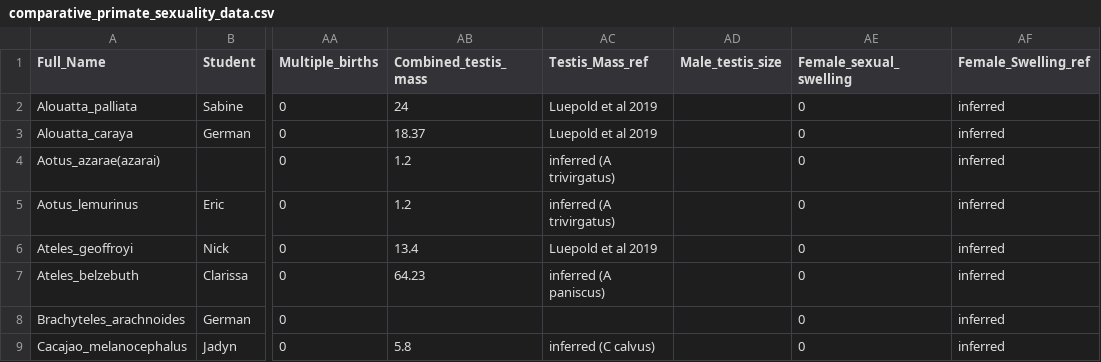
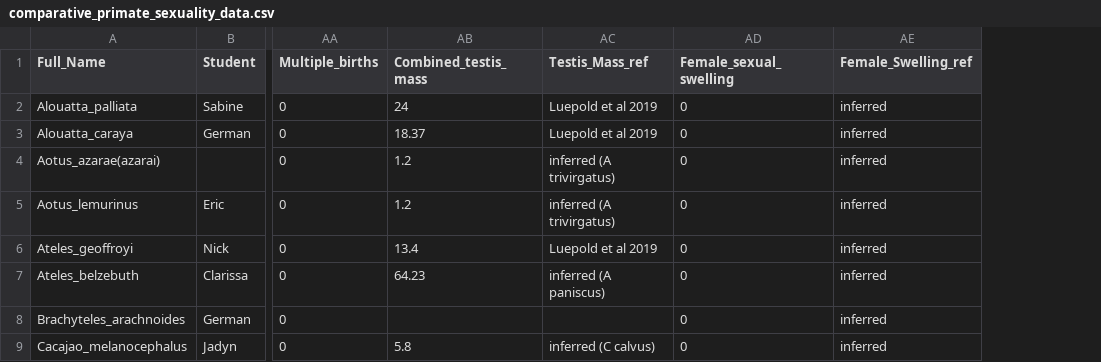
Before and after one commit to difiore/ada-datasets, a CSV file: comparative_primate_sexuality_data.csv, drawn as a sheet; only a part is shown, gaps mark what is left out; the diff names each change by its address in the sheet, - before the commit and + after, or states it on an @@ line.

Commit message:
Add files via upload

```diff
--- a/comparative_primate_sexuality_data.csv
+++ b/comparative_primate_sexuality_data.csv
-column AD (Male_testis_size), empty
```
